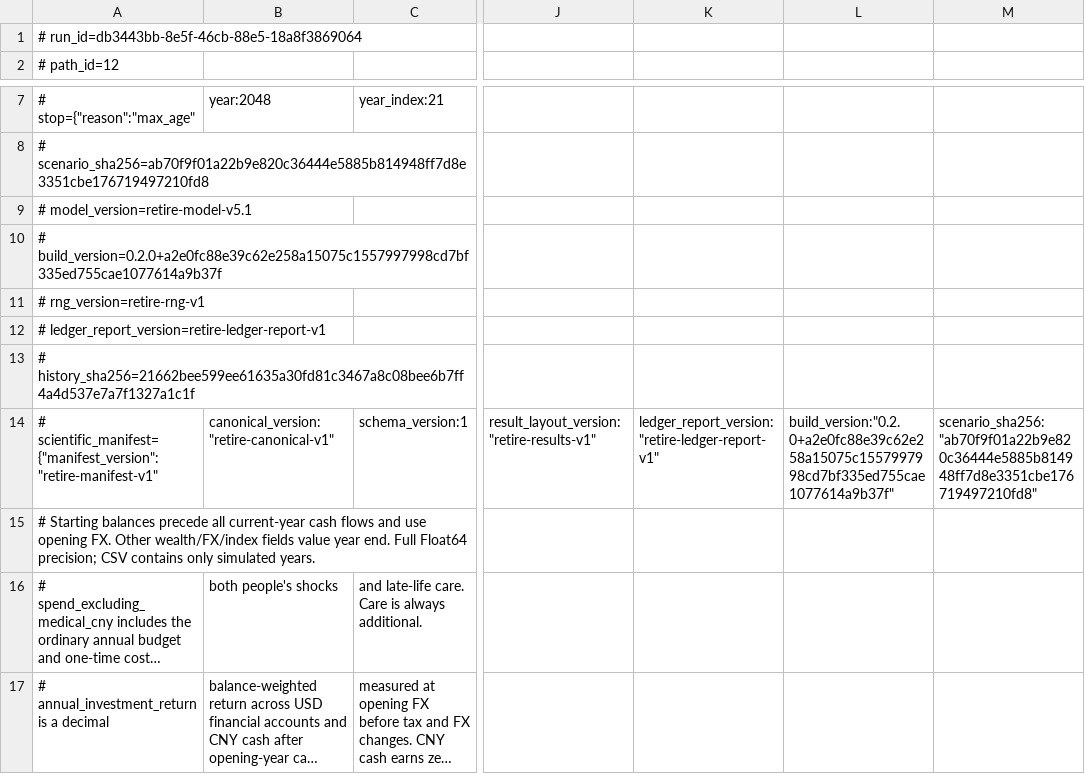
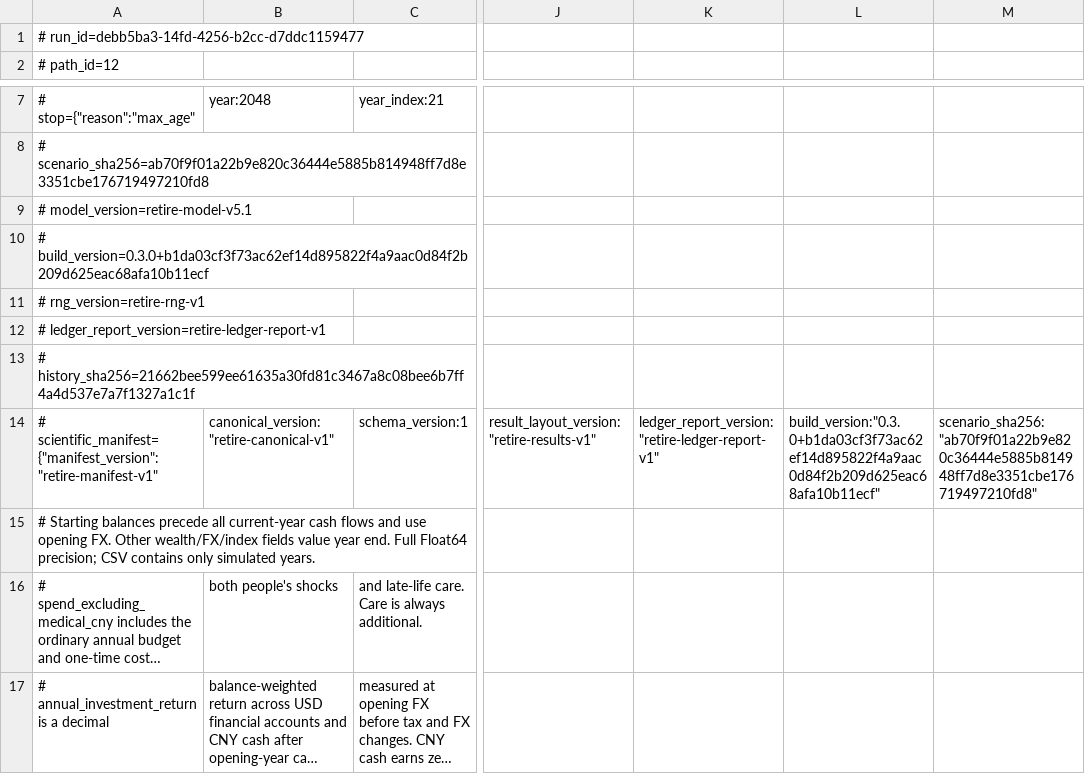
Before and after one commit to kamarkaka/retire, a CSV file: verification/records/e2e/chrome-property-gain-regression.csv, drawn as a sheet; only a part is shown, gaps mark what is left out; long unchanged cells end in …; the diff names each change by its address in the sheet, - before the commit and + after, or states it on an @@ line.

```diff
--- a/verification/records/e2e/chrome-property-gain-regression.csv
+++ b/verification/records/e2e/chrome-property-gain-regression.csv
-A1: # run_id=db3443bb-8e5f-46cb-88e5-18a8f3869064
+A1: # run_id=debb5ba3-14fd-4256-b2cc-d7ddc1159477
-A10: # build_version=0.2.0+a2e0fc88e39c62e258a15075c1557997998cd7bf335ed755cae1077614a9b37f
+A10: # build_version=0.3.0+b1da03cf3f73ac62ef14d895822f4a9aac0d84f2b209d625eac68afa10b11ecf
-L14: build_version:"0.2.0+a2e0fc88e39c62e258a15075c1557997998cd7bf335ed755cae1077614a9b37f"
+L14: build_version:"0.3.0+b1da03cf3f73ac62ef14d895822f4a9aac0d84f2b209d625eac68afa10b11ecf"
```
Also changed, not shown: verification/records/e2e/chrome-control.csv, verification/records/e2e/chrome-historical-data-ledger.csv, 20 other files.
